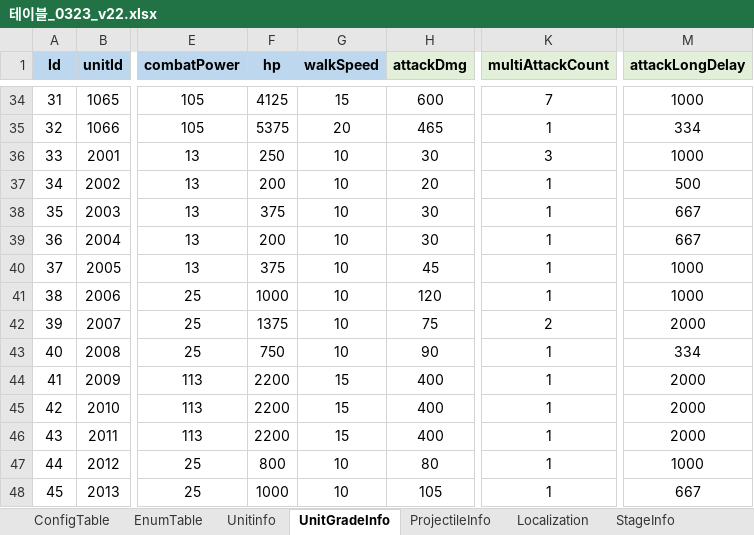
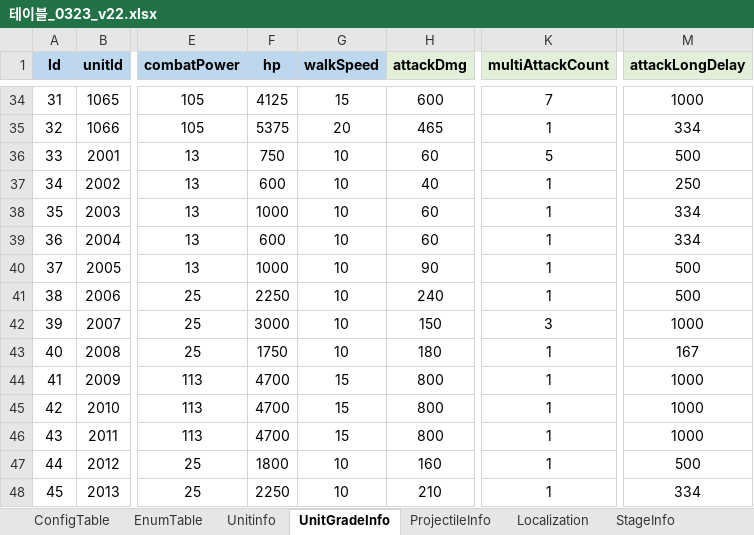
Before and after one commit to david0305mc/TowerDefense, an Excel workbook: ExcelToCSV/SrcFolder/테이블_0323_v22.xlsx, sheet UnitGradeInfo, drawn as a sheet; only a part is shown, gaps mark what is left out; values as stored, in another font and other column widths than the file's, no borders; conditional formats not drawn; the diff covers the shown part only; the diff names each change by its address in the sheet, - before the commit and + after, or states it on an @@ line.

```diff
--- a/ExcelToCSV/SrcFolder/테이블_0323_v22.xlsx (sheet UnitGradeInfo)
+++ b/ExcelToCSV/SrcFolder/테이블_0323_v22.xlsx (sheet UnitGradeInfo)
-F36 (hp): 250
+F36 (hp): 750
-H36 (attackDmg): 30
+H36 (attackDmg): 60
-K36 (multiAttackCount): 3
+K36 (multiAttackCount): 5
-M36 (attackLongDelay): 1000
+M36 (attackLongDelay): 500
-F37 (hp): 200
+F37 (hp): 600
-H37 (attackDmg): 20
+H37 (attackDmg): 40
-M37 (attackLongDelay): 500
+M37 (attackLongDelay): 250
-F38 (hp): 375
+F38 (hp): 1000
-H38:H39 (attackDmg): 30
+H38:H39 (attackDmg): 60
-M38:M39 (attackLongDelay): 667
+M38:M39 (attackLongDelay): 334
-F39 (hp): 200
+F39 (hp): 600
-F40 (hp): 375
+F40 (hp): 1000
-H40 (attackDmg): 45
+H40 (attackDmg): 90
-M40:M41 (attackLongDelay): 1000
+M40:M41 (attackLongDelay): 500
-F41 (hp): 1000
+F41 (hp): 2250
-H41 (attackDmg): 120
+H41 (attackDmg): 240
-F42 (hp): 1375
+F42 (hp): 3000
-H42 (attackDmg): 75
+H42 (attackDmg): 150
-K42 (multiAttackCount): 2
+K42 (multiAttackCount): 3
-M42 (attackLongDelay): 2000
+M42 (attackLongDelay): 1000
-F43 (hp): 750
+F43 (hp): 1750
-H43 (attackDmg): 90
+H43 (attackDmg): 180
-M43 (attackLongDelay): 334
+M43 (attackLongDelay): 167
-F44:F46 (hp): 2200
+F44:F46 (hp): 4700
-H44:H46 (attackDmg): 400
+H44:H46 (attackDmg): 800
-M44:M46 (attackLongDelay): 2000
+M44:M46 (attackLongDelay): 1000
-F47 (hp): 800
+F47 (hp): 1800
-H47 (attackDmg): 80
+H47 (attackDmg): 160
-M47 (attackLongDelay): 1000
+M47 (attackLongDelay): 500
-F48 (hp): 1000
+F48 (hp): 2250
-H48 (attackDmg): 105
+H48 (attackDmg): 210
-M48 (attackLongDelay): 667
+M48 (attackLongDelay): 334
```
Also changed, not shown: 19 edited cells elsewhere in this sheet, 7 other files.
